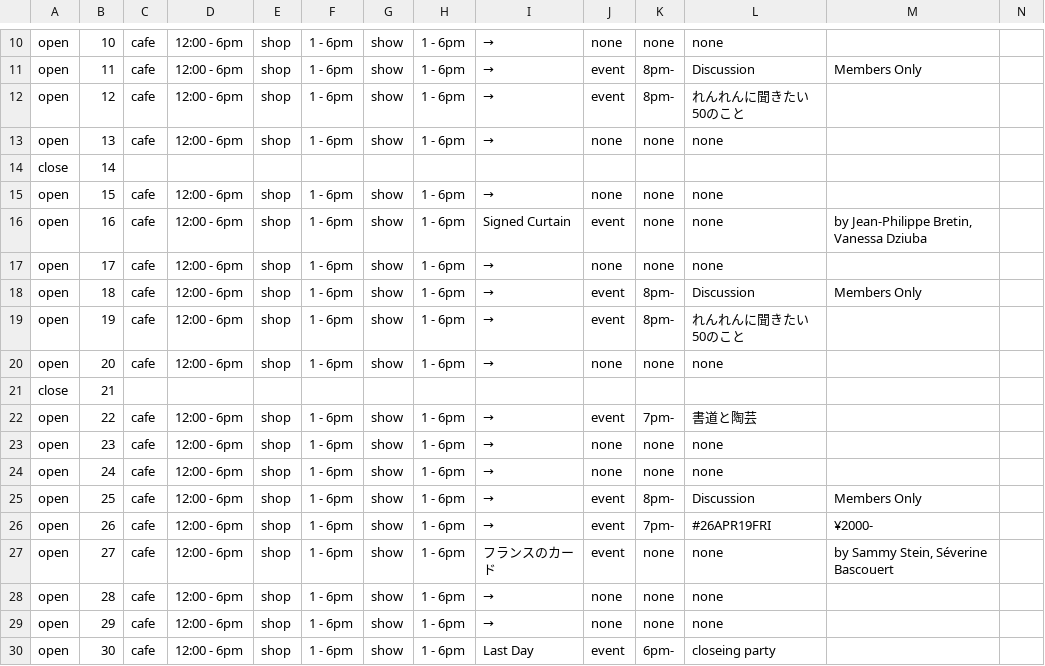
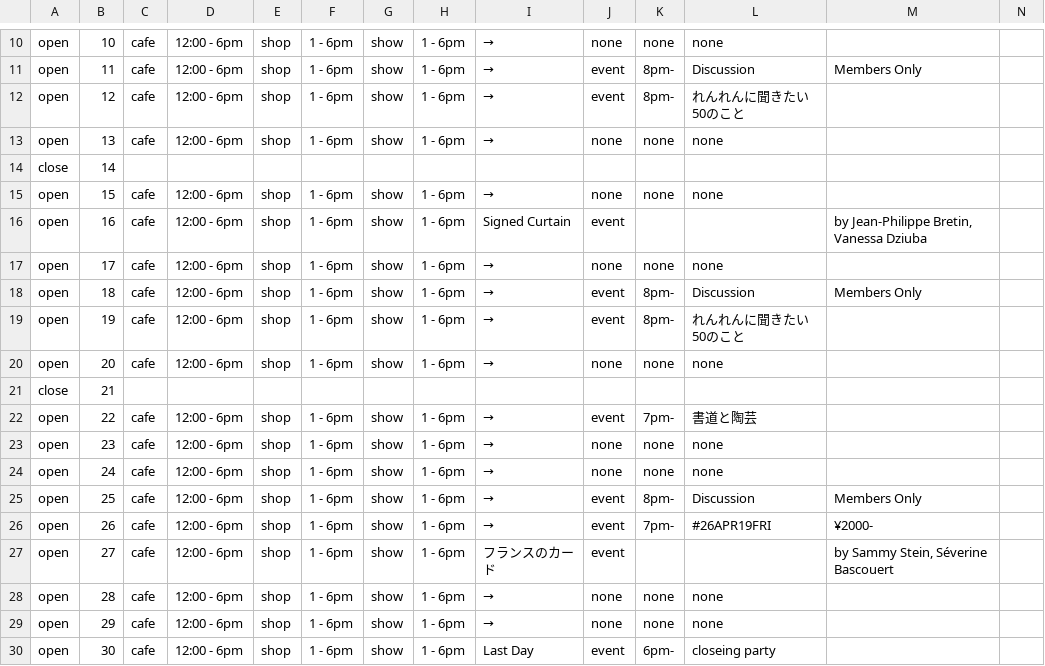
Before and after one commit to pe-hu/nishitemma, a CSV file: carender/1904.csv, drawn as a sheet; only a part is shown, gaps mark what is left out.

Commit message:
Update 1904.csv

```diff
--- a/carender/1904.csv
+++ b/carender/1904.csv
@@ -15,3 +15,3 @@ close,14,
 open,15,cafe,12:00 - 6pm,shop,1 - 6pm,show,1 - 6pm,→,none,none,none,
-open,16,cafe,12:00 - 6pm,shop,1 - 6pm,show,1 - 6pm,"Signed Curtain",event,none,none,"by Jean-Philippe Bretin, Vanessa Dziuba"
+open,16,cafe,12:00 - 6pm,shop,1 - 6pm,show,1 - 6pm,"Signed Curtain",event,,,"by Jean-Philippe Bretin, Vanessa Dziuba"
 open,17,cafe,12:00 - 6pm,shop,1 - 6pm,show,1 - 6pm,→,none,none,none,
@@ -26,3 +26,3 @@ open,25,cafe,12:00 - 6pm,shop,1 - 6pm,show,1 - 6pm,→,event,8pm-,Discussion,Mem
 open,26,cafe,12:00 - 6pm,shop,1 - 6pm,show,1 - 6pm,→,event,7pm-,#26APR19FRI,¥2000-
-open,27,cafe,12:00 - 6pm,shop,1 - 6pm,show,1 - 6pm,"フランスのカード",event,none,none,"by Sammy Stein, Séverine Bascouert"
+open,27,cafe,12:00 - 6pm,shop,1 - 6pm,show,1 - 6pm,"フランスのカード",event,,,"by Sammy Stein, Séverine Bascouert"
 open,28,cafe,12:00 - 6pm,shop,1 - 6pm,show,1 - 6pm,→,none,none,none,
```
